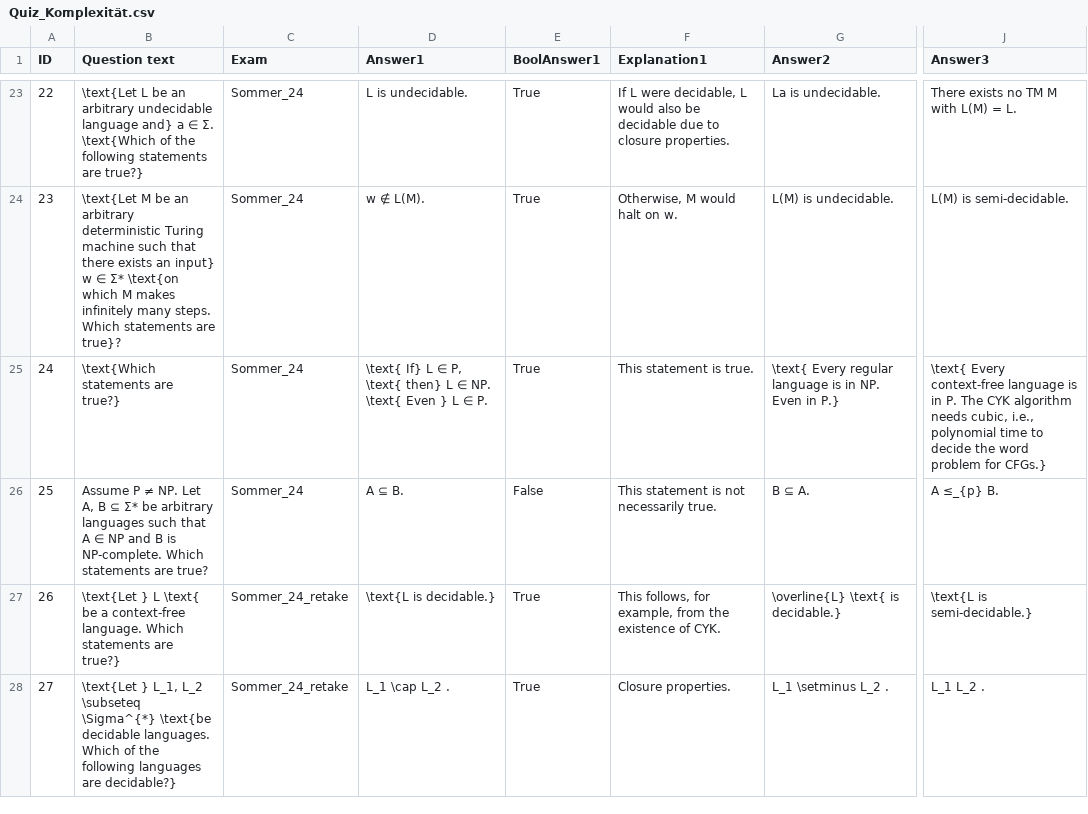
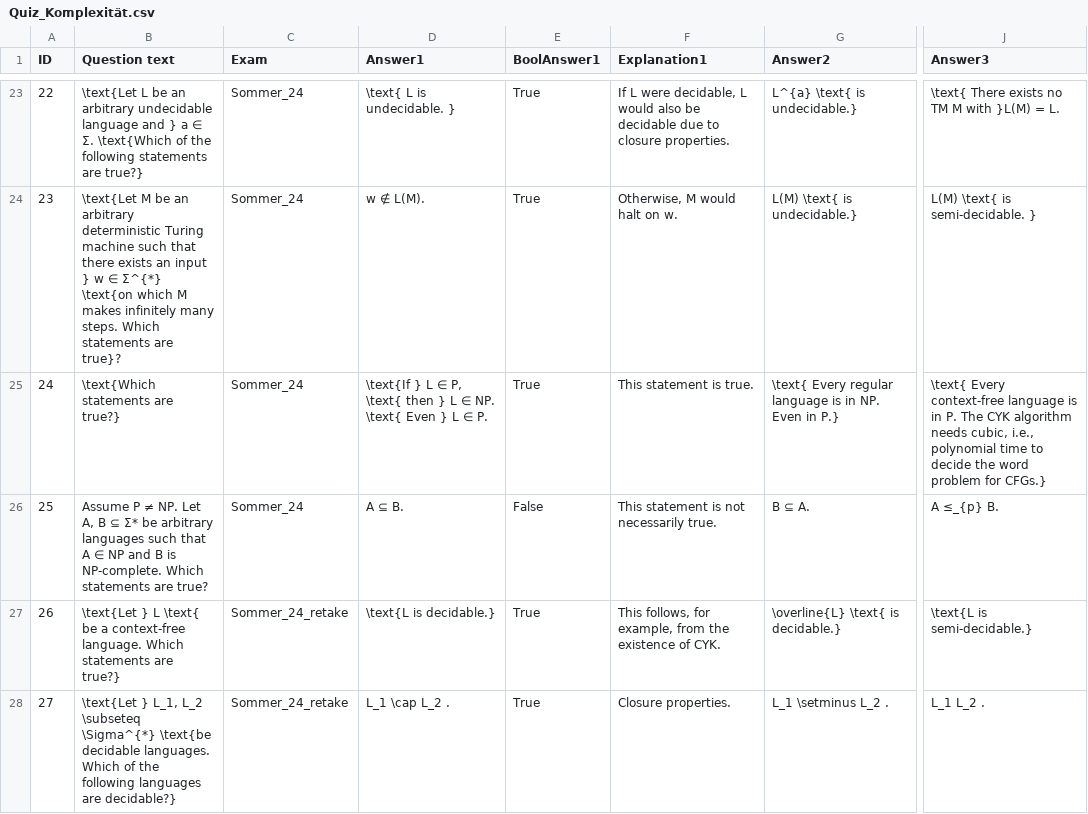
Before and after one commit to manuel-Oelmaier/Theo, a CSV file: public/csv/Quiz_Komplexität.csv, drawn as a sheet; only a part is shown, gaps mark what is left out; the diff covers the shown part only; the diff names each change by its address in the sheet, - before the commit and + after, or states it on an @@ line.

```diff
--- a/public/csv/Quiz_Komplexität.csv
+++ b/public/csv/Quiz_Komplexität.csv
-B23 (Question text): …undecidable language and} a ∈…
+B23 (Question text): …undecidable language and } a ∈…
-D23 (Answer1): L is undecidable.
+D23 (Answer1): \text{ L is undecidable. }
-G23 (Answer2): La is undecidable.
+G23 (Answer2): L^{a} \text{ is undecidable.}
-J23 (Answer3): There exists no TM M with L(M) = L.
+J23 (Answer3): \text{ There exists no TM M with }L(M) = L.
-B24 (Question text): …exists an input} w ∈ Σ* \text{on which…
+B24 (Question text): …exists an input } w ∈ Σ^{*} \text{on which…
-G24 (Answer2): L(M) is undecidable.
+G24 (Answer2): L(M) \text{ is undecidable.}
-J24 (Answer3): L(M) is semi-decidable.
+J24 (Answer3): L(M) \text{ is semi-decidable. }
-D25 (Answer1): \text{ If} L ∈ P, \text{ then} L ∈…
+D25 (Answer1): \text{If } L ∈ P, \text{ then } L ∈…
```
Also changed, not shown: 32 edited cells elsewhere in this file.
